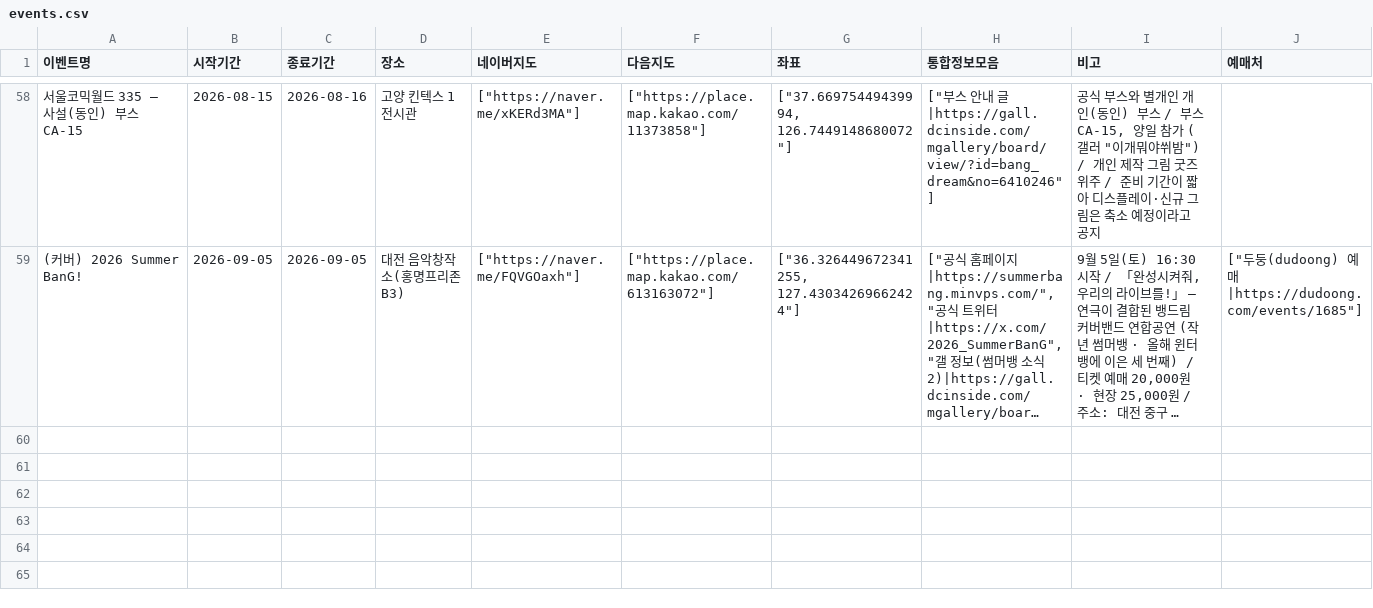
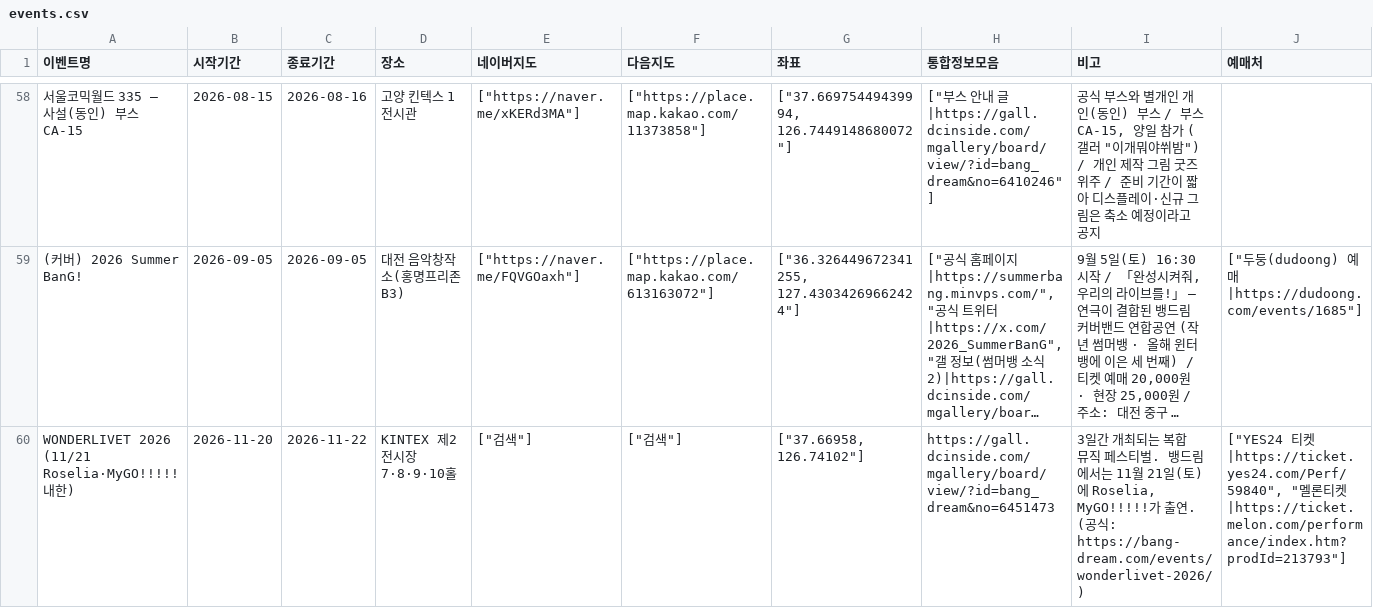
Before and after one commit to bandorigall/bangdream_events.github.io, a CSV file: events.csv, drawn as a sheet; only a part is shown, gaps mark what is left out; long unchanged cells end in …; the diff names each change by its address in the sheet, - before the commit and + after, or states it on an @@ line.

Commit message:
이벤트·발매곡 갱신: WONDERLIVET 2026 내한 추가, 해외 재수집(좌표 보정), 신곡 3건

```diff
--- a/events.csv
+++ b/events.csv
+row 60: WONDERLIVET 2026 (11/21 Roselia·MyGO!!!!! 내한) | 2026-11-20 | 2026-11-22 | KINTEX 제2전시장 7·8·9·10홀 | ["검색"] | ["검색"] | ["37.66958, 126.74102"] | https://gall.dcinside.com/mgallery/board/view/?id=bang_dream&no=6451473 | 3일간 개최되는 복합 뮤직 페스티벌. 뱅드림에서는 11월 21일(토)에 Roselia, MyGO!!!!!가 출연. (공식: https://bang-dream.com/events/wonderlivet-2026/) | ["YES24 티켓|https://ticket.yes24.com/Perf/59840", "멜론티켓|https://ticket.melon.com/performance/index.htm?prodId=213793"]
```
Also changed, not shown: 해외오프이벤/events_overseas.csv, 3 other files.
